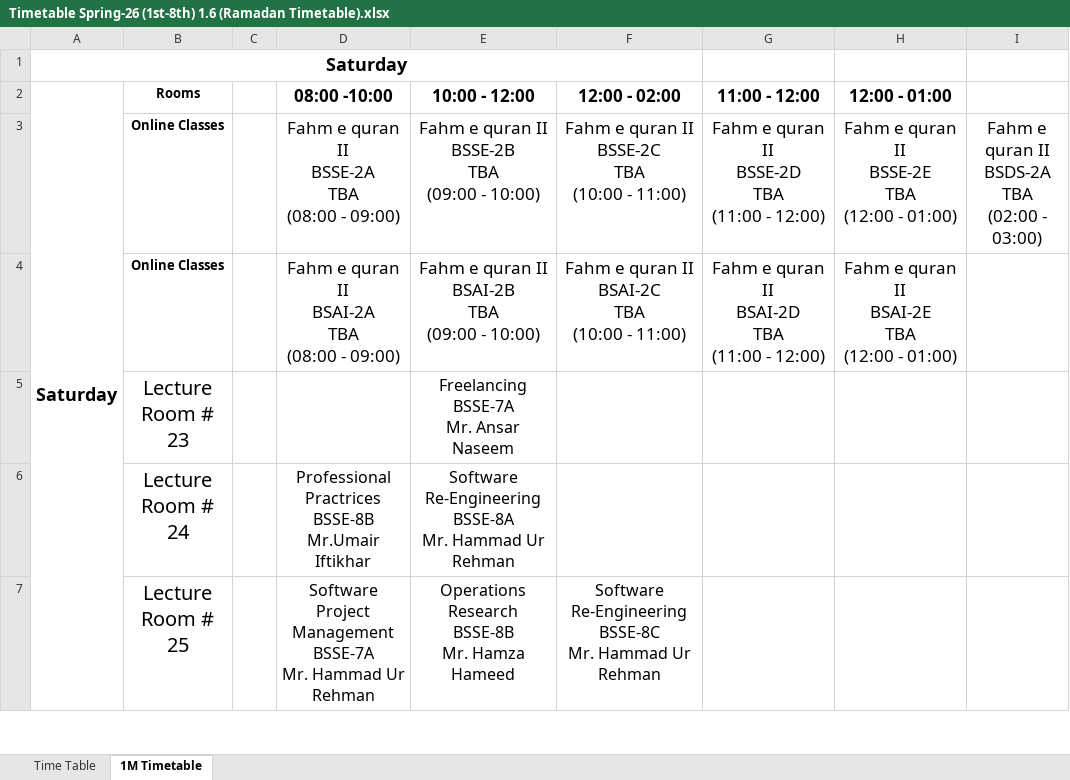
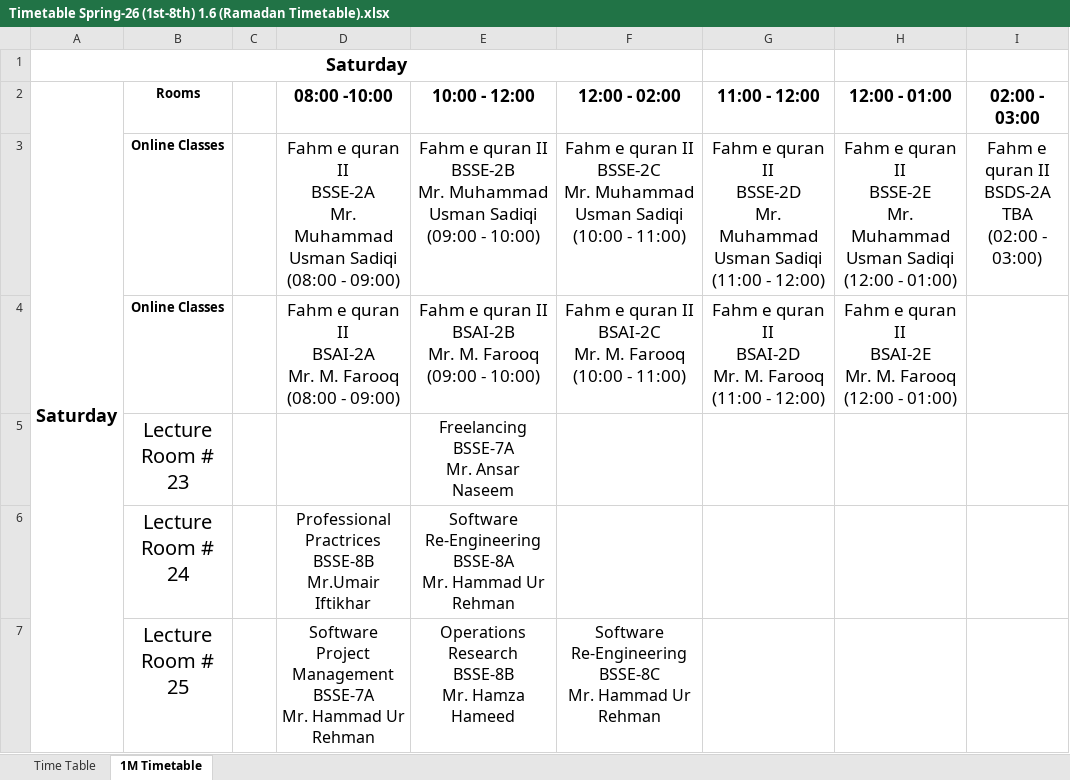
Before and after one commit to RasikhAli/Superior-Academic-Tool, an Excel workbook: uploads/xlsx/Timetable Spring-26 (1st-8th) 1.6 (Ramadan Timetable).xlsx, sheet 1M Timetable, drawn as a sheet; only a part is shown; values as stored, in another font and other column widths than the file's, no borders; ↵ is a line break in a cell; the diff names each change by its address in the sheet, - before the commit and + after, or states it on an @@ line.

```diff
--- a/uploads/xlsx/Timetable Spring-26 (1st-8th) 1.6 (Ramadan Timetable).xlsx (sheet 1M Timetable)
+++ b/uploads/xlsx/Timetable Spring-26 (1st-8th) 1.6 (Ramadan Timetable).xlsx (sheet 1M Timetable)
-I2: (empty)
+I2: 02:00 - 03:00
-D3 (08:00 -10:00): …II ↵ BSSE-2A ↵ TBA ↵ (08:00 -…
+D3 (08:00 -10:00): …II ↵ BSSE-2A ↵ Mr. Muhammad Usman Sadiqi ↵ (08:00 -…
-E3 (10:00 - 12:00): …II ↵ BSSE-2B ↵ TBA ↵ (09:00 -…
+E3 (10:00 - 12:00): …II ↵ BSSE-2B ↵ Mr. Muhammad Usman Sadiqi ↵ (09:00 -…
-F3 (12:00 - 02:00): …II ↵ BSSE-2C ↵ TBA ↵ (10:00 -…
+F3 (12:00 - 02:00): …II ↵ BSSE-2C ↵ Mr. Muhammad Usman Sadiqi ↵ (10:00 -…
-G3 (11:00 - 12:00): …II ↵ BSSE-2D ↵ TBA ↵ (11:00 -…
+G3 (11:00 - 12:00): …II ↵ BSSE-2D ↵ Mr. Muhammad Usman Sadiqi ↵ (11:00 -…
-H3 (12:00 - 01:00): …II ↵ BSSE-2E ↵ TBA ↵ (12:00 -…
+H3 (12:00 - 01:00): …II ↵ BSSE-2E ↵ Mr. Muhammad Usman Sadiqi ↵ (12:00 -…
-D4 (08:00 -10:00): …II ↵ BSAI-2A ↵ TBA ↵ (08:00 -…
+D4 (08:00 -10:00): …II ↵ BSAI-2A ↵ Mr. M. Farooq ↵ (08:00 -…
-E4 (10:00 - 12:00): …II ↵ BSAI-2B ↵ TBA ↵ (09:00 -…
+E4 (10:00 - 12:00): …II ↵ BSAI-2B ↵ Mr. M. Farooq ↵ (09:00 -…
-F4 (12:00 - 02:00): …II ↵ BSAI-2C ↵ TBA ↵ (10:00 -…
+F4 (12:00 - 02:00): …II ↵ BSAI-2C ↵ Mr. M. Farooq ↵ (10:00 -…
-G4 (11:00 - 12:00): …II ↵ BSAI-2D ↵ TBA ↵ (11:00 -…
+G4 (11:00 - 12:00): …II ↵ BSAI-2D ↵ Mr. M. Farooq ↵ (11:00 -…
-H4 (12:00 - 01:00): …II ↵ BSAI-2E ↵ TBA ↵ (12:00 -…
+H4 (12:00 - 01:00): …II ↵ BSAI-2E ↵ Mr. M. Farooq ↵ (12:00 -…
```
Also changed, not shown: sheet Time Table, 1 other file.
